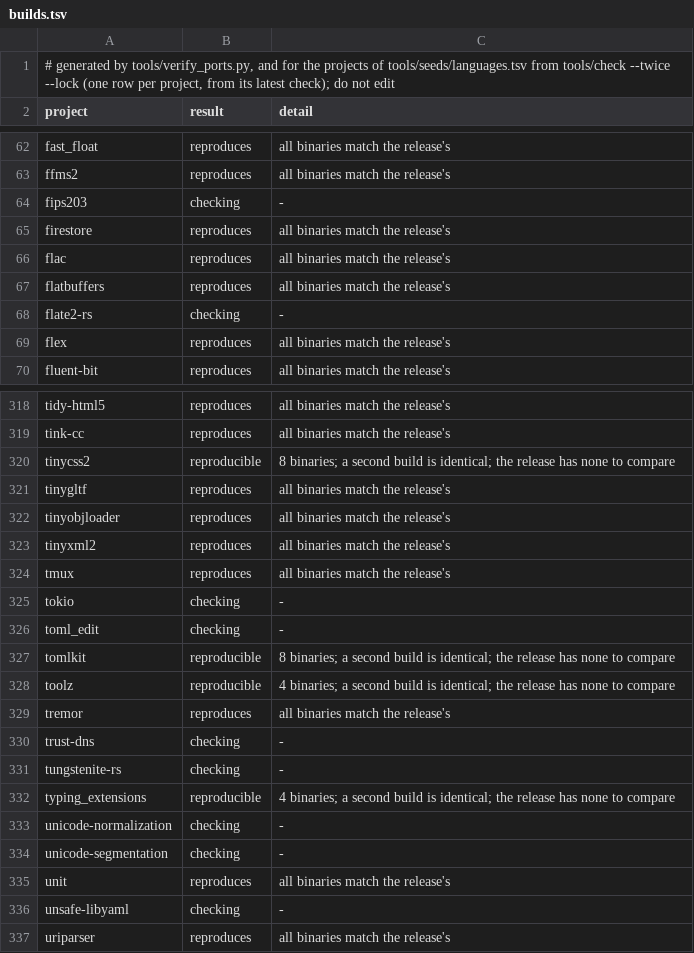
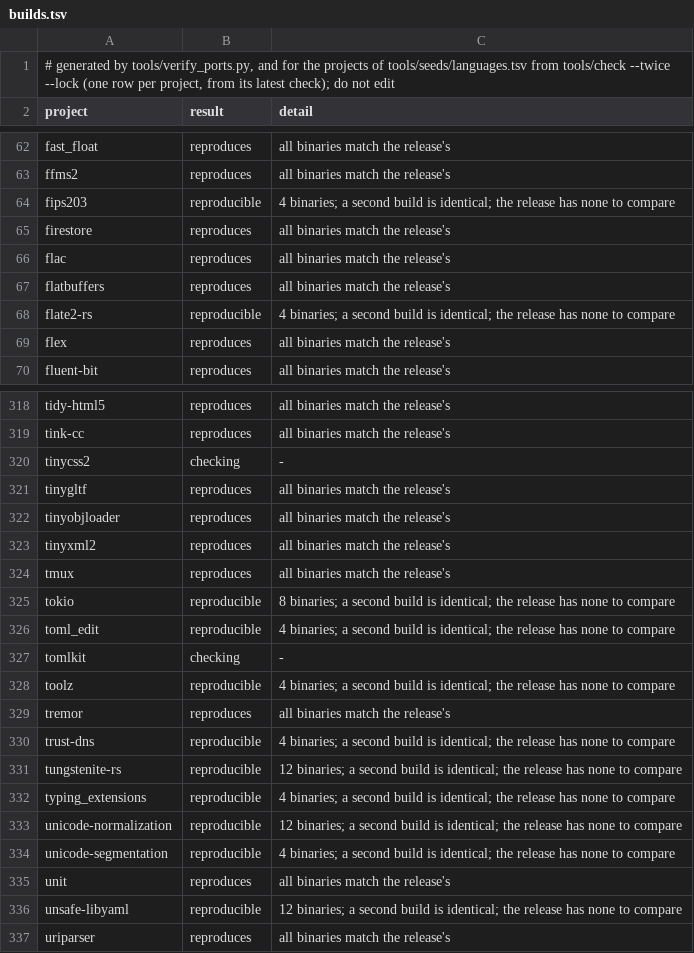
Before and after one commit to 0xalpharush/oss-verify, a TSV file: tools/seeds/builds.tsv, drawn as a sheet; only a part is shown, gaps mark what is left out; the diff covers the shown part only.

```diff
--- a/tools/seeds/builds.tsv
+++ b/tools/seeds/builds.tsv
@@ -63,3 +63,3 @@ fast_float	reproduces	all binaries match the release's
 ffms2	reproduces	all binaries match the release's
-fips203	checking	-
+fips203	reproducible	4 binaries; a second build is identical; the release has none to compare
 firestore	reproduces	all binaries match the release's
@@ -67,3 +67,3 @@ flac	reproduces	all binaries match the release's
 flatbuffers	reproduces	all binaries match the release's
-flate2-rs	checking	-
+flate2-rs	reproducible	4 binaries; a second build is identical; the release has none to compare
 flex	reproduces	all binaries match the release's
@@ -319,3 +319,3 @@ tidy-html5	reproduces	all binaries match the release's
 tink-cc	reproduces	all binaries match the release's
-tinycss2	reproducible	8 binaries; a second build is identical; the release has none to compare
+tinycss2	checking	-
 tinygltf	reproduces	all binaries match the release's
@@ -324,14 +324,14 @@ tinyxml2	reproduces	all binaries match the release's
 tmux	reproduces	all binaries match the release's
-tokio	checking	-
-toml_edit	checking	-
-tomlkit	reproducible	8 binaries; a second build is identical; the release has none to compare
+tokio	reproducible	8 binaries; a second build is identical; the release has none to compare
+toml_edit	reproducible	4 binaries; a second build is identical; the release has none to compare
+tomlkit	checking	-
 toolz	reproducible	4 binaries; a second build is identical; the release has none to compare
 tremor	reproduces	all binaries match the release's
-trust-dns	checking	-
-tungstenite-rs	checking	-
+trust-dns	reproducible	4 binaries; a second build is identical; the release has none to compare
+tungstenite-rs	reproducible	12 binaries; a second build is identical; the release has none to compare
 typing_extensions	reproducible	4 binaries; a second build is identical; the release has none to compare
-unicode-normalization	checking	-
-unicode-segmentation	checking	-
+unicode-normalization	reproducible	12 binaries; a second build is identical; the release has none to compare
+unicode-segmentation	reproducible	4 binaries; a second build is identical; the release has none to compare
 unit	reproduces	all binaries match the release's
-unsafe-libyaml	checking	-
+unsafe-libyaml	reproducible	12 binaries; a second build is identical; the release has none to compare
 uriparser	reproduces	all binaries match the release's
```
Also changed, not shown: 38 edited cells elsewhere in this file, docs/seeded-projects.tsv, 8 other files.
